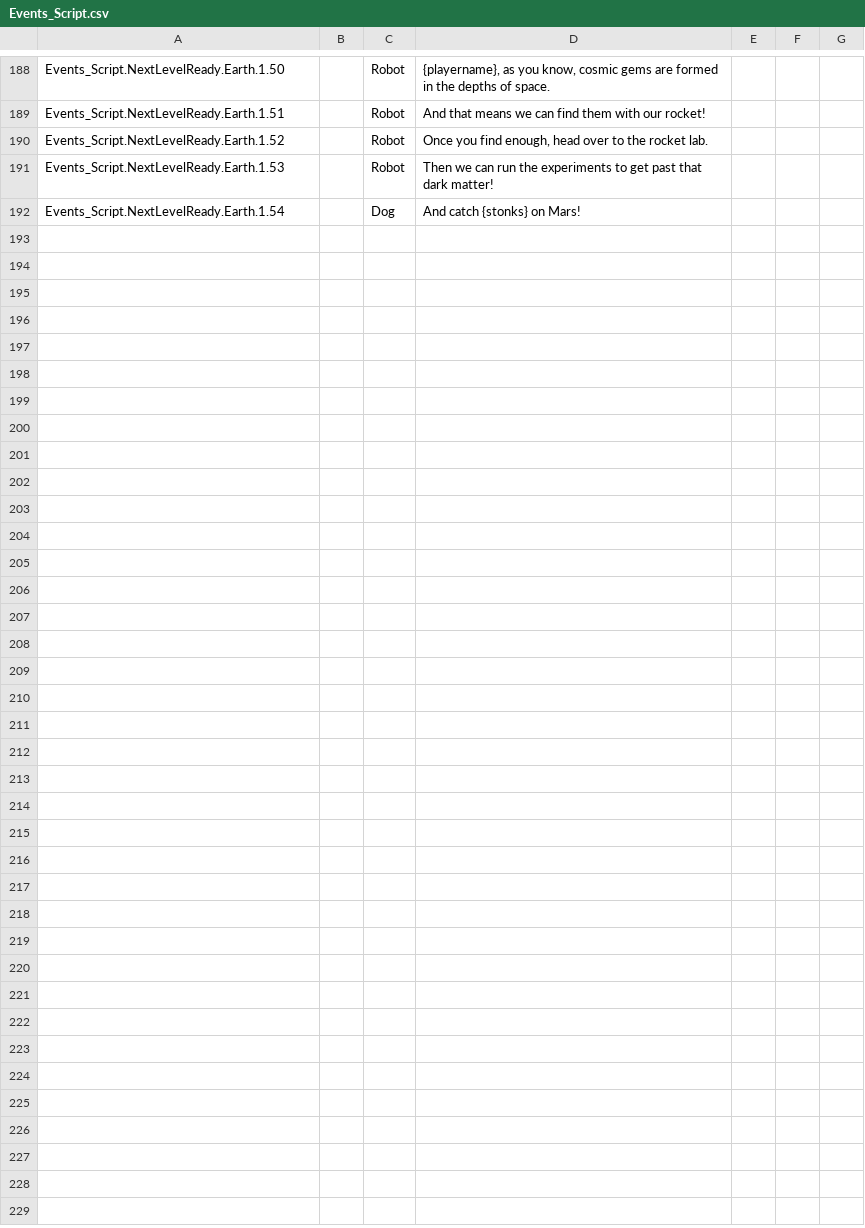
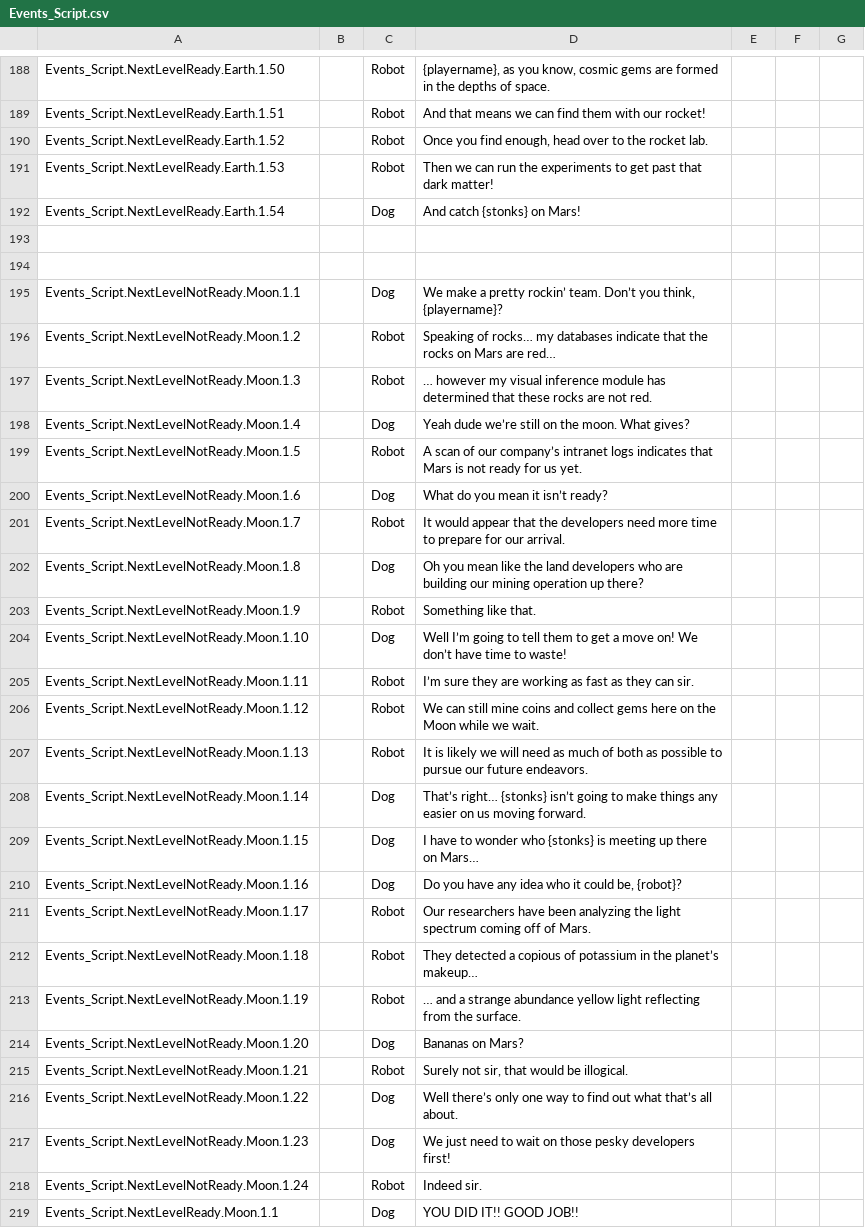
Before and after one commit to SPANZ1993/To_The_Moon, a CSV file: Assets/Localization/Localization_Csvs/Events_Script.csv, drawn as a sheet; only a part is shown, gaps mark what is left out; the diff names each change by its address in the sheet, - before the commit and + after, or states it on an @@ line.

```diff
--- a/Assets/Localization/Localization_Csvs/Events_Script.csv
+++ b/Assets/Localization/Localization_Csvs/Events_Script.csv
+row 193: (empty)
+row 194: (empty)
+row 195: Events_Script.NextLevelNotReady.Moon.1.1 |  | Dog | We make a pretty rockin’ team. Don’t you think, {playername}?
+row 196: Events_Script.NextLevelNotReady.Moon.1.2 |  | Robot | Speaking of rocks… my databases indicate that the rocks on Mars are red…
+row 197: Events_Script.NextLevelNotReady.Moon.1.3 |  | Robot | … however my visual inference module has determined that these rocks are not red.
+row 198: Events_Script.NextLevelNotReady.Moon.1.4 |  | Dog | Yeah dude we’re still on the moon. What gives?
+row 199: Events_Script.NextLevelNotReady.Moon.1.5 |  | Robot | A scan of our company’s intranet logs indicates that Mars is not ready for us yet.
+row 200: Events_Script.NextLevelNotReady.Moon.1.6 |  | Dog | What do you mean it isn’t ready?
+row 201: Events_Script.NextLevelNotReady.Moon.1.7 |  | Robot | It would appear that the developers need more time to prepare for our arrival.
+row 202: Events_Script.NextLevelNotReady.Moon.1.8 |  | Dog | Oh you mean like the land developers who are building our mining operation up there?
+row 203: Events_Script.NextLevelNotReady.Moon.1.9 |  | Robot | Something like that.
+row 204: Events_Script.NextLevelNotReady.Moon.1.10 |  | Dog | Well I’m going to tell them to get a move on! We don’t have time to waste!
+row 205: Events_Script.NextLevelNotReady.Moon.1.11 |  | Robot | I’m sure they are working as fast as they can sir.
+row 206: Events_Script.NextLevelNotReady.Moon.1.12 |  | Robot | We can still mine coins and collect gems here on the Moon while we wait.
+row 207: Events_Script.NextLevelNotReady.Moon.1.13 |  | Robot | It is likely we will need as much of both as possible to pursue our future endeavors.
+row 208: Events_Script.NextLevelNotReady.Moon.1.14 |  | Dog | That’s right… {stonks} isn’t going to make things any easier on us moving forward.
+row 209: Events_Script.NextLevelNotReady.Moon.1.15 |  | Dog | I have to wonder who {stonks} is meeting up there on Mars…
+row 210: Events_Script.NextLevelNotReady.Moon.1.16 |  | Dog | Do you have any idea who it could be, {robot}?
+row 211: Events_Script.NextLevelNotReady.Moon.1.17 |  | Robot | Our researchers have been analyzing the light spectrum coming off of Mars.
+row 212: Events_Script.NextLevelNotReady.Moon.1.18 |  | Robot | They detected a copious of potassium in the planet’s makeup…
+row 213: Events_Script.NextLevelNotReady.Moon.1.19 |  | Robot | … and a strange abundance yellow light reflecting from the surface.
+row 214: Events_Script.NextLevelNotReady.Moon.1.20 |  | Dog | Bananas on Mars?
+row 215: Events_Script.NextLevelNotReady.Moon.1.21 |  | Robot | Surely not sir, that would be illogical.
+row 216: Events_Script.NextLevelNotReady.Moon.1.22 |  | Dog | Well there’s only one way to find out what that’s all about.
+row 217: Events_Script.NextLevelNotReady.Moon.1.23 |  | Dog | We just need to wait on those pesky developers first!
+row 218: Events_Script.NextLevelNotReady.Moon.1.24 |  | Robot | Indeed sir.
+row 219: Events_Script.NextLevelReady.Moon.1.1 |  | Dog | YOU DID IT!! GOOD JOB!!
```
Also changed, not shown: 27 other files.
